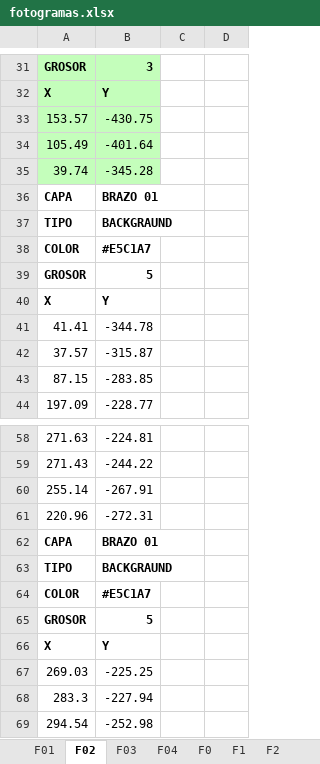
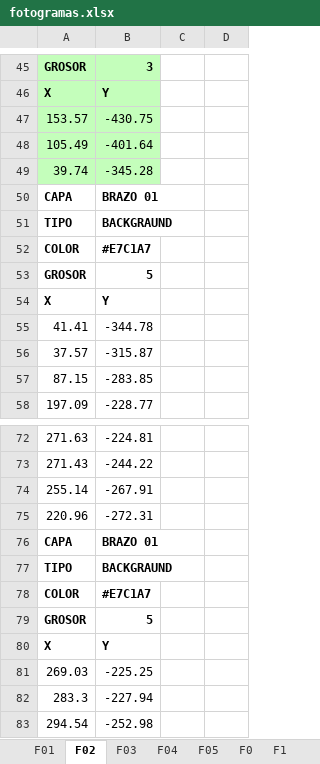
Before and after one commit to zzaun/ProyectoReze_v3, an Excel workbook: fotogramas.xlsx, sheet F02, drawn as a sheet; only a part is shown, gaps mark what is left out; values as stored, in another font and other column widths than the file's, no borders; addresses are those after the commit; the diff covers the shown part only; the diff names each change by its address in the sheet, - before the commit and + after, or states it on an @@ line.

```diff
--- a/fotogramas.xlsx (sheet F02)
+++ b/fotogramas.xlsx (sheet F02)
+sheet tab: F05
-B52: #E5C1A7
+B52: #E7C1A7
-B78: #E5C1A7
+B78: #E7C1A7
```
Also changed, not shown: 14 added rows, 6 edited cells and cell formats elsewhere in this sheet, sheet F0, sheet F1, sheet F8, sheet F2, sheet F7, sheet F6, 11 more sheets, 2 other files.
